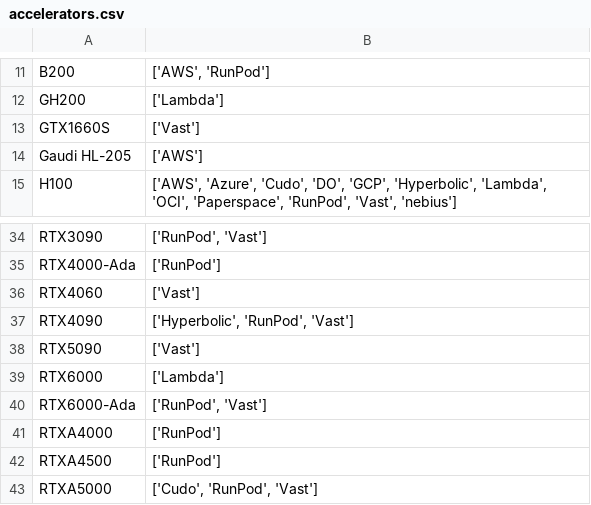
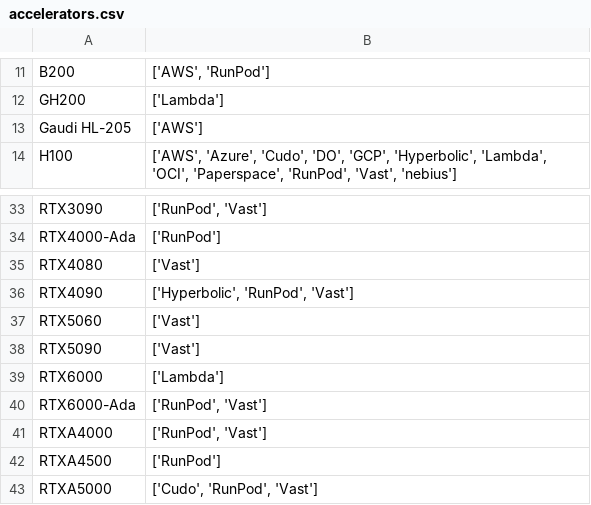
Before and after one commit to SalikovAlex/skypilot-catalog, a CSV file: catalogs/v7/common/accelerators.csv, drawn as a sheet; only a part is shown, gaps mark what is left out.

```diff
--- a/catalogs/v7/common/accelerators.csv
+++ b/catalogs/v7/common/accelerators.csv
@@ -12,3 +12,2 @@ B200,"['AWS', 'RunPod']"
 GH200,['Lambda']
-GTX1660S,['Vast']
 Gaudi HL-205,['AWS']
@@ -35,4 +34,5 @@ RTX3090,"['RunPod', 'Vast']"
 RTX4000-Ada,['RunPod']
-RTX4060,['Vast']
+RTX4080,['Vast']
 RTX4090,"['Hyperbolic', 'RunPod', 'Vast']"
+RTX5060,['Vast']
 RTX5090,['Vast']
@@ -40,3 +40,3 @@ RTX6000,['Lambda']
 RTX6000-Ada,"['RunPod', 'Vast']"
-RTXA4000,['RunPod']
+RTXA4000,"['RunPod', 'Vast']"
 RTXA4500,['RunPod']
```
